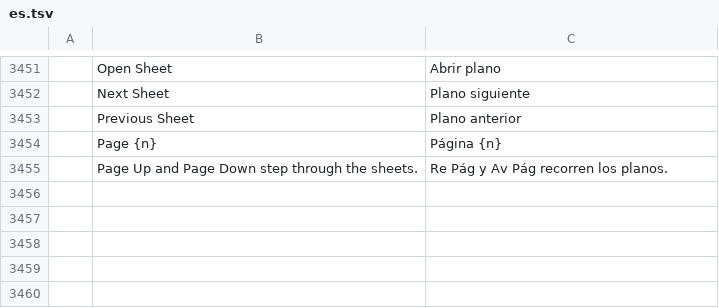
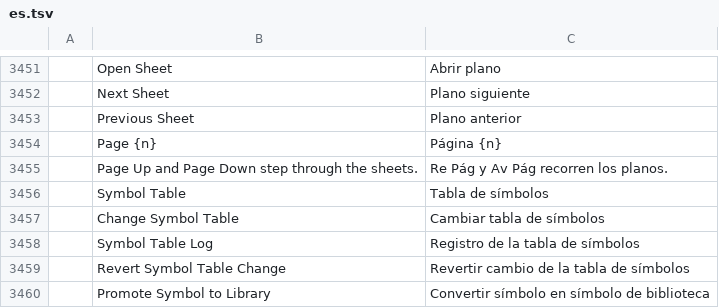
Before and after one commit to AICodeForgedev/cadaddy, a TSV file: crates/ui-egui/src/i18n/es.tsv, drawn as a sheet; only a part is shown, gaps mark what is left out.

```diff
--- a/crates/ui-egui/src/i18n/es.tsv
+++ b/crates/ui-egui/src/i18n/es.tsv
@@ -3455 +3455,6 @@
 	Page Up and Page Down step through the sheets.	Re Pág y Av Pág recorren los planos.
+	Symbol Table	Tabla de símbolos
+	Change Symbol Table	Cambiar tabla de símbolos
+	Symbol Table Log	Registro de la tabla de símbolos
+	Revert Symbol Table Change	Revertir cambio de la tabla de símbolos
+	Promote Symbol to Library	Convertir símbolo en símbolo de biblioteca
```
Also changed, not shown: crates/ui-egui/src/i18n/ar.tsv, crates/ui-egui/src/i18n/fr.tsv, 21 other files.
